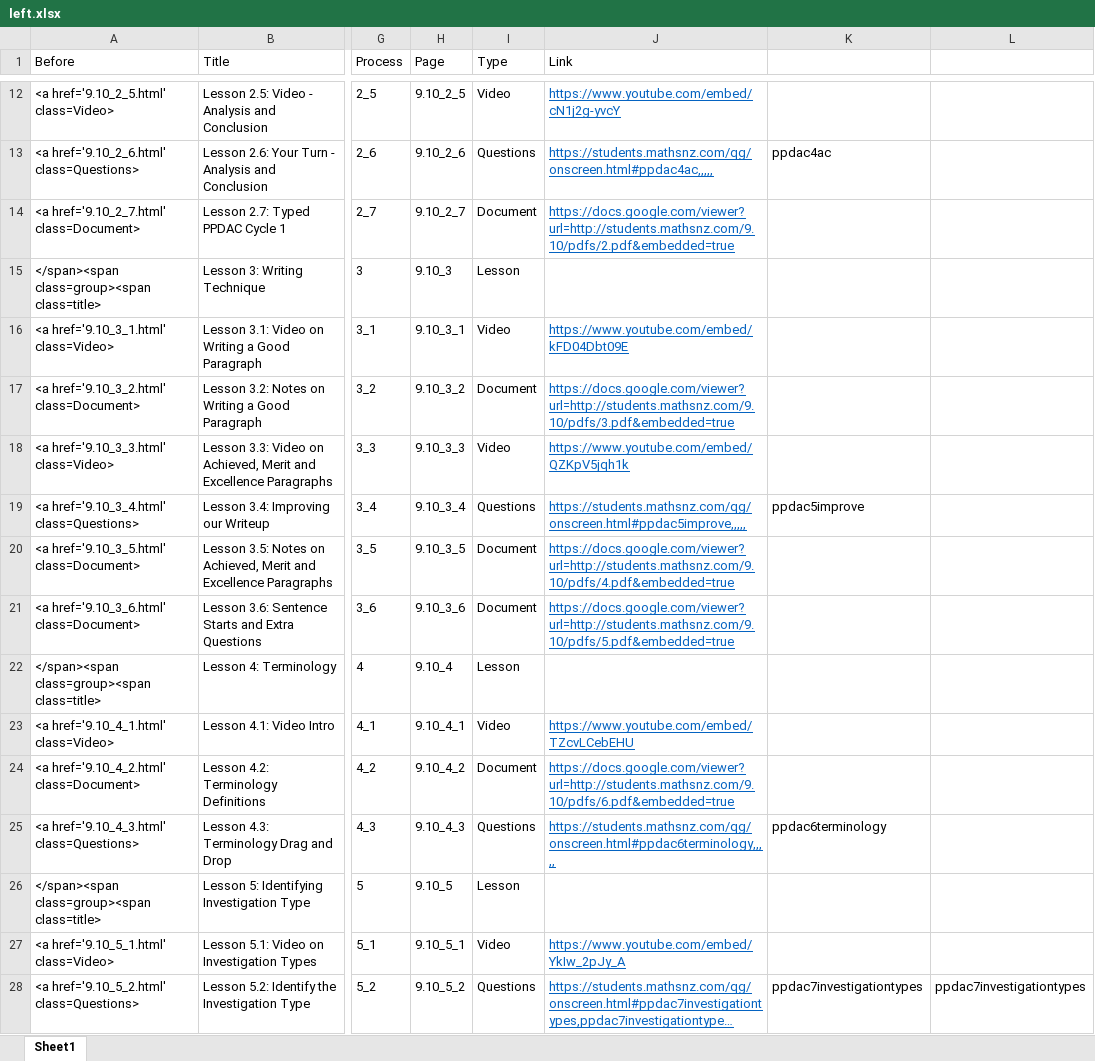
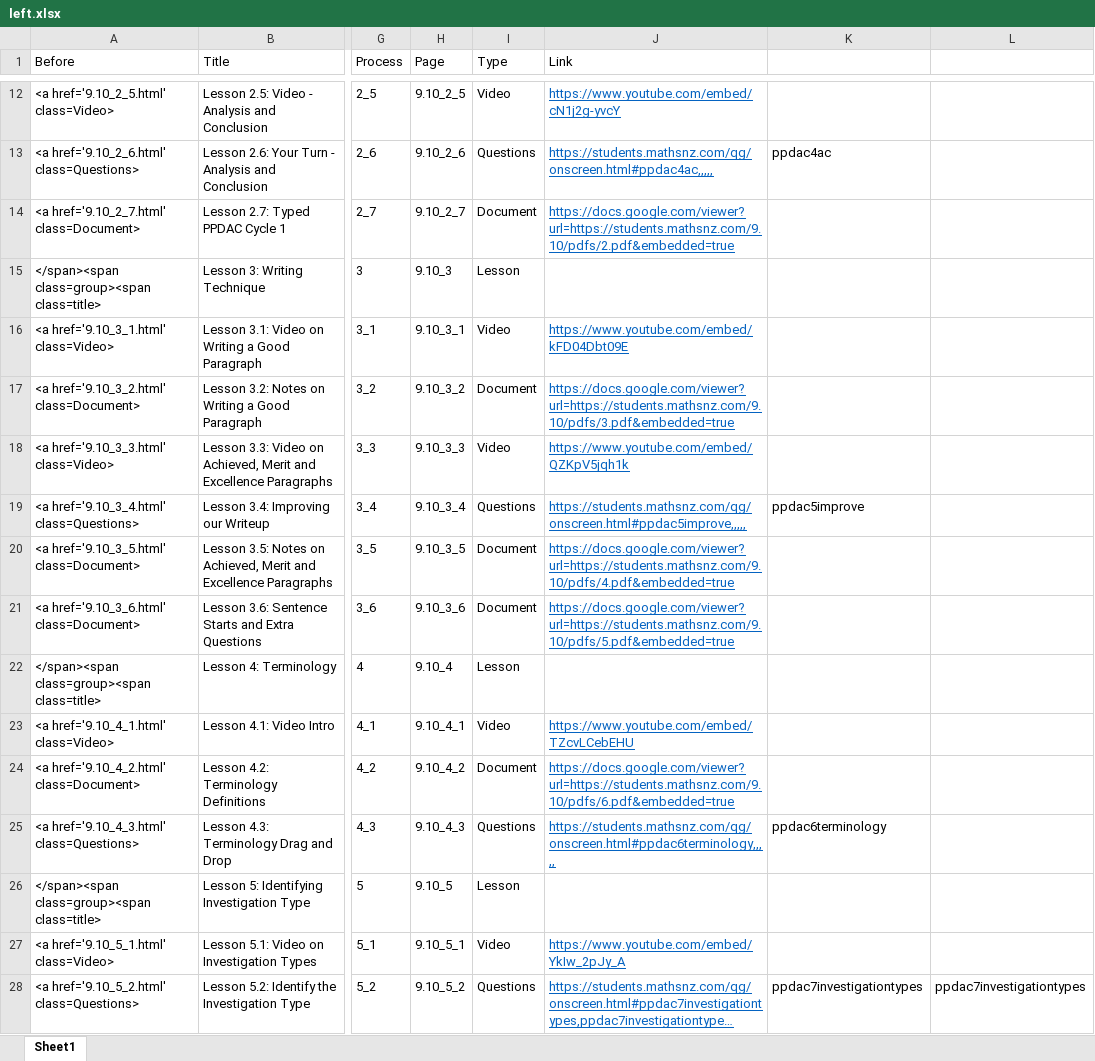
Before and after one commit to mathsnz/students.mathsnz.com, an Excel workbook: 9.10/left.xlsx, sheet Sheet1, drawn as a sheet; only a part is shown, gaps mark what is left out; long unchanged cells end in …; values as stored, in another font and other column widths than the file's, no borders; the diff covers the shown part only; the diff names each change by its address in the sheet, - before the commit and + after, or states it on an @@ line.

```diff
--- a/9.10/left.xlsx (sheet Sheet1)
+++ b/9.10/left.xlsx (sheet Sheet1)
-J14 (Link): https://docs.google.com/viewer?url=http://students.mathsnz.com/9.10/pdfs/2.pdf&embedded=true
+J14 (Link): https://docs.google.com/viewer?url=https://students.mathsnz.com/9.10/pdfs/2.pdf&embedded=true
-J17 (Link): https://docs.google.com/viewer?url=http://students.mathsnz.com/9.10/pdfs/3.pdf&embedded=true
+J17 (Link): https://docs.google.com/viewer?url=https://students.mathsnz.com/9.10/pdfs/3.pdf&embedded=true
-J20 (Link): https://docs.google.com/viewer?url=http://students.mathsnz.com/9.10/pdfs/4.pdf&embedded=true
+J20 (Link): https://docs.google.com/viewer?url=https://students.mathsnz.com/9.10/pdfs/4.pdf&embedded=true
-J21 (Link): https://docs.google.com/viewer?url=http://students.mathsnz.com/9.10/pdfs/5.pdf&embedded=true
+J21 (Link): https://docs.google.com/viewer?url=https://students.mathsnz.com/9.10/pdfs/5.pdf&embedded=true
-J24 (Link): https://docs.google.com/viewer?url=http://students.mathsnz.com/9.10/pdfs/6.pdf&embedded=true
+J24 (Link): https://docs.google.com/viewer?url=https://students.mathsnz.com/9.10/pdfs/6.pdf&embedded=true
```
Also changed, not shown: 14 added rows, 17 edited cells and cell formats elsewhere in this sheet, 8 other files.
